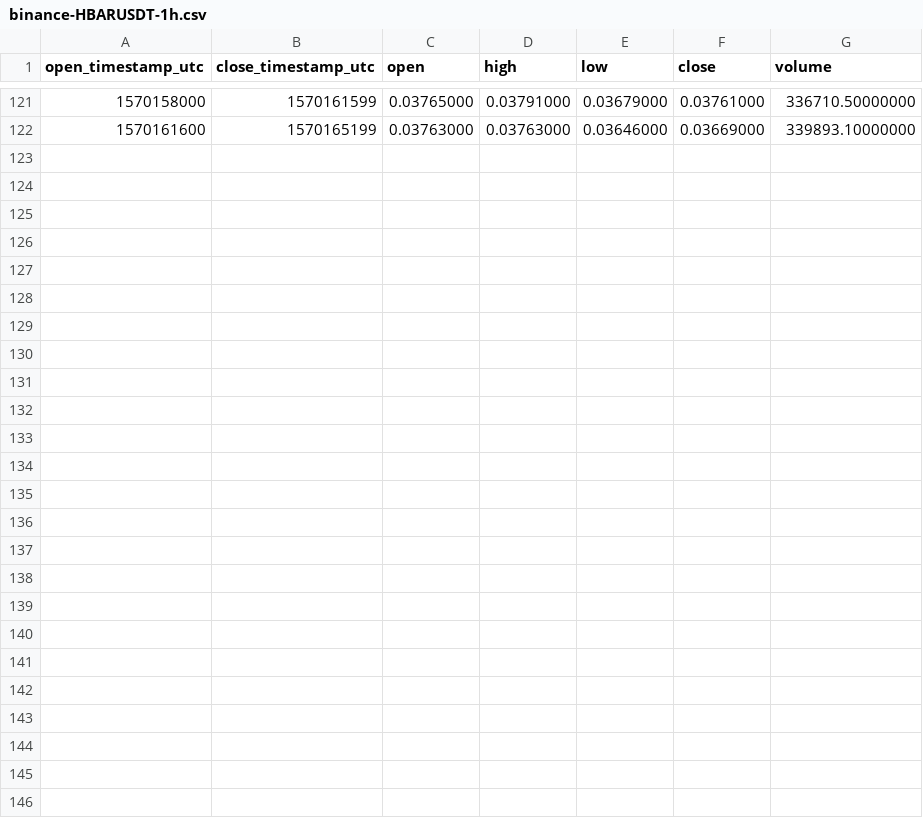
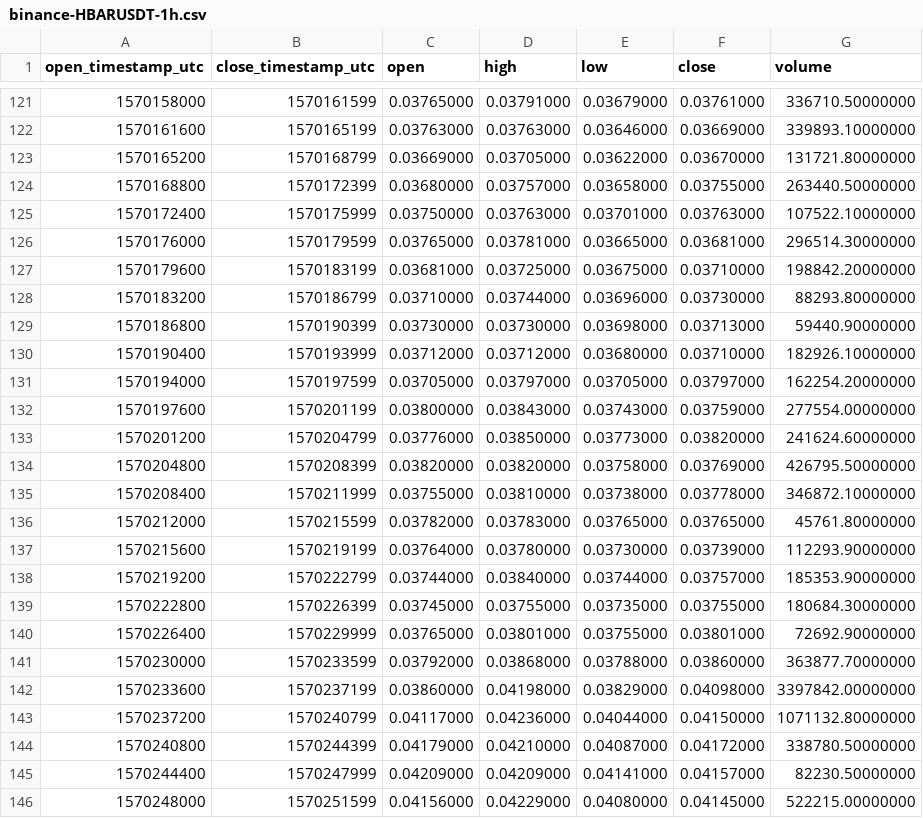
Before and after one commit to cryptobigbro/binance-HBARUSDT, a CSV file: binance-HBARUSDT-1h.csv, drawn as a sheet; only a part is shown, gaps mark what is left out.

Commit message:
Update OHLCV data.

```diff
--- a/binance-HBARUSDT-1h.csv
+++ b/binance-HBARUSDT-1h.csv
@@ -122 +122,25 @@ open_timestamp_utc,close_timestamp_utc,open,high,low,close,volume
 1570161600,1570165199,0.03763000,0.03763000,0.03646000,0.03669000,339893.10000000
+1570165200,1570168799,0.03669000,0.03705000,0.03622000,0.03670000,131721.80000000
+1570168800,1570172399,0.03680000,0.03757000,0.03658000,0.03755000,263440.50000000
+1570172400,1570175999,0.03750000,0.03763000,0.03701000,0.03763000,107522.10000000
+1570176000,1570179599,0.03765000,0.03781000,0.03665000,0.03681000,296514.30000000
+1570179600,1570183199,0.03681000,0.03725000,0.03675000,0.03710000,198842.20000000
+1570183200,1570186799,0.03710000,0.03744000,0.03696000,0.03730000,88293.80000000
+1570186800,1570190399,0.03730000,0.03730000,0.03698000,0.03713000,59440.90000000
+1570190400,1570193999,0.03712000,0.03712000,0.03680000,0.03710000,182926.10000000
+1570194000,1570197599,0.03705000,0.03797000,0.03705000,0.03797000,162254.20000000
+1570197600,1570201199,0.03800000,0.03843000,0.03743000,0.03759000,277554.00000000
+1570201200,1570204799,0.03776000,0.03850000,0.03773000,0.03820000,241624.60000000
+1570204800,1570208399,0.03820000,0.03820000,0.03758000,0.03769000,426795.50000000
+1570208400,1570211999,0.03755000,0.03810000,0.03738000,0.03778000,346872.10000000
+1570212000,1570215599,0.03782000,0.03783000,0.03765000,0.03765000,45761.80000000
+1570215600,1570219199,0.03764000,0.03780000,0.03730000,0.03739000,112293.90000000
+1570219200,1570222799,0.03744000,0.03840000,0.03744000,0.03757000,185353.90000000
+1570222800,1570226399,0.03745000,0.03755000,0.03735000,0.03755000,180684.30000000
+1570226400,1570229999,0.03765000,0.03801000,0.03755000,0.03801000,72692.90000000
+1570230000,1570233599,0.03792000,0.03868000,0.03788000,0.03860000,363877.70000000
+1570233600,1570237199,0.03860000,0.04198000,0.03829000,0.04098000,3397842.00000000
+1570237200,1570240799,0.04117000,0.04236000,0.04044000,0.04150000,1071132.80000000
+1570240800,1570244399,0.04179000,0.04210000,0.04087000,0.04172000,338780.50000000
+1570244400,1570247999,0.04209000,0.04209000,0.04141000,0.04157000,82230.50000000
+1570248000,1570251599,0.04156000,0.04229000,0.04080000,0.04145000,522215.00000000
```
Also changed, not shown: binance-HBARUSDT-1d.csv, 1 other file.
